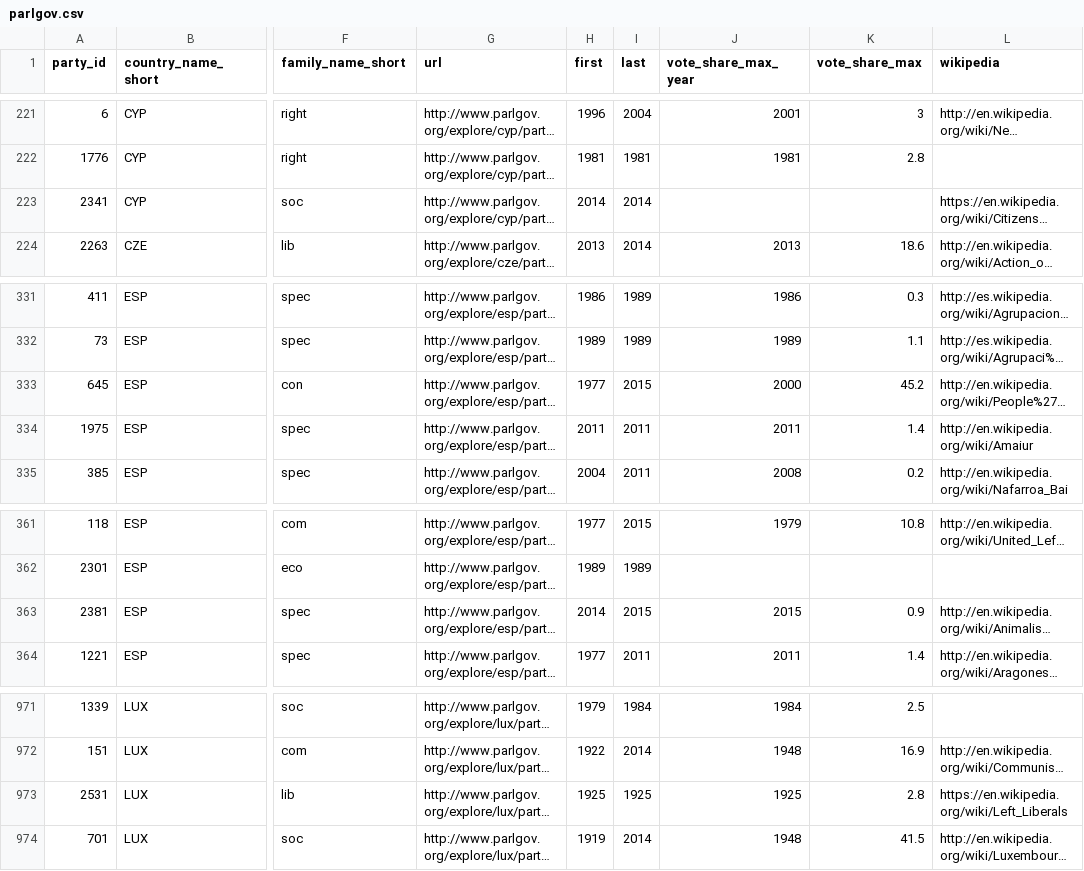
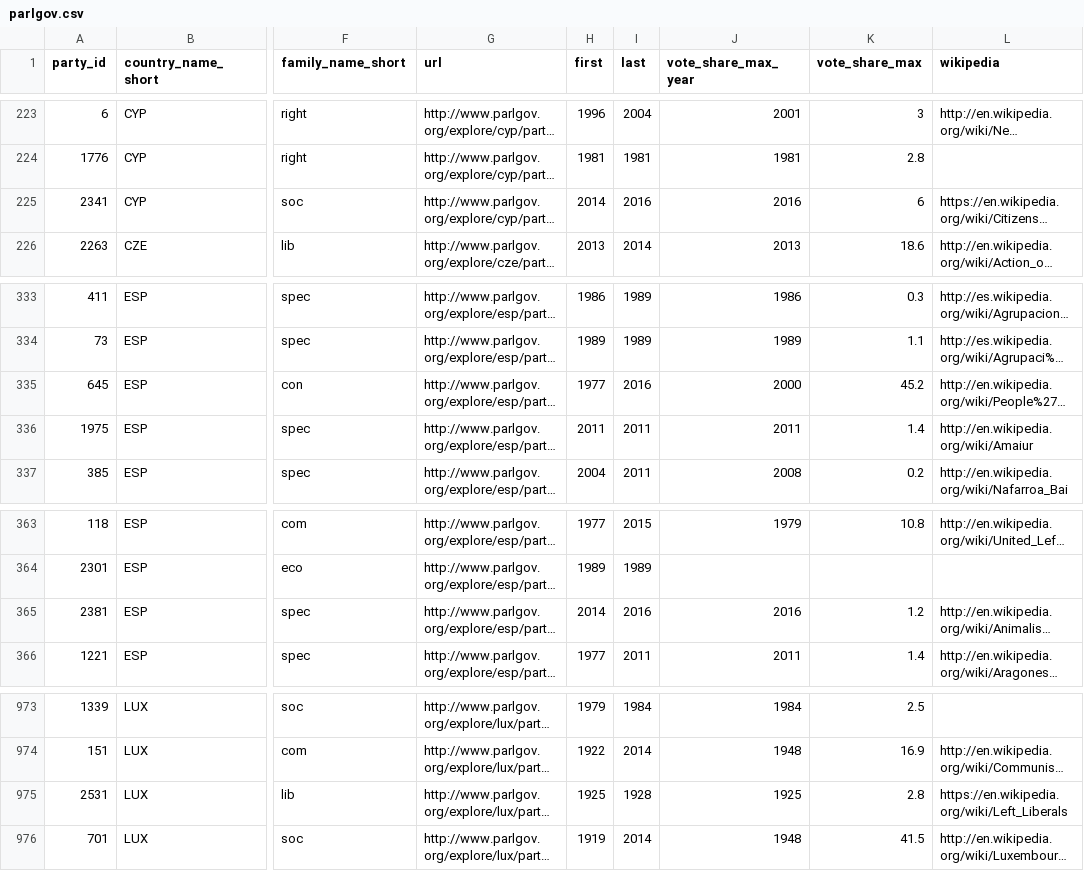
Before and after one commit to hdigital/partyfactsdata, a CSV file: import/parlgov/parlgov.csv, drawn as a sheet; only a part is shown, gaps mark what is left out; long unchanged cells end in …; addresses are those after the commit; the diff covers the shown part only; the diff names each change by its address in the sheet, - before the commit and + after, or states it on an @@ line.

```diff
--- a/import/parlgov/parlgov.csv
+++ b/import/parlgov/parlgov.csv
-I225 (last): 2014
+I225 (last): 2016
-J225 (vote_share_max_year): (empty)
+J225 (vote_share_max_year): 2016
-K225 (vote_share_max): (empty)
+K225 (vote_share_max): 6
-I335 (last): 2015
+I335 (last): 2016
-I365 (last): 2015
+I365 (last): 2016
-J365 (vote_share_max_year): 2015
+J365 (vote_share_max_year): 2016
-K365 (vote_share_max): 0.9
+K365 (vote_share_max): 1.2
-I975 (last): 1925
+I975 (last): 1928
```
Also changed, not shown: 2 added rows and 32 edited cells elsewhere in this file, import/janda/janda.csv.
